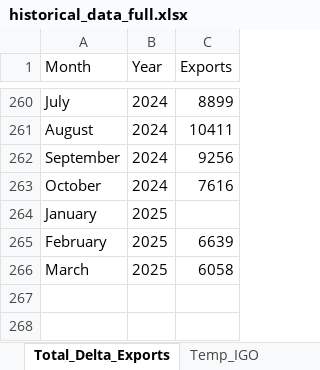
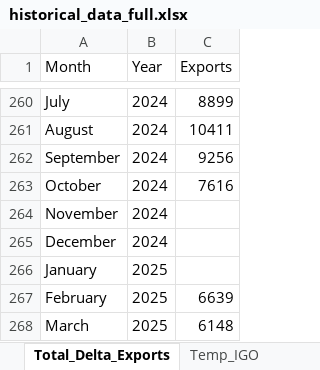
Before and after one commit to jaweidenfeld/By-The-Numbers-2025, an Excel workbook: historical_data/historical_data_full.xlsx, sheet Total_Delta_Exports, drawn as a sheet; only a part is shown, gaps mark what is left out; values as stored, in another font and other column widths than the file's, no borders; addresses are those after the commit; the diff names each change by its address in the sheet, - before the commit and + after, or states it on an @@ line.

```diff
--- a/historical_data/historical_data_full.xlsx (sheet Total_Delta_Exports)
+++ b/historical_data/historical_data_full.xlsx (sheet Total_Delta_Exports)
+row 264: November | 2024
+row 265: December | 2024
-C268 (Exports): 6058
+C268 (Exports): 6148
```
Also changed, not shown: sheet Temp_IGO, sheet Temp_CLC, sheet Temp_CSE, sheet Flow_SanJoaq, sheet Flow_Sac, 8 other files.
